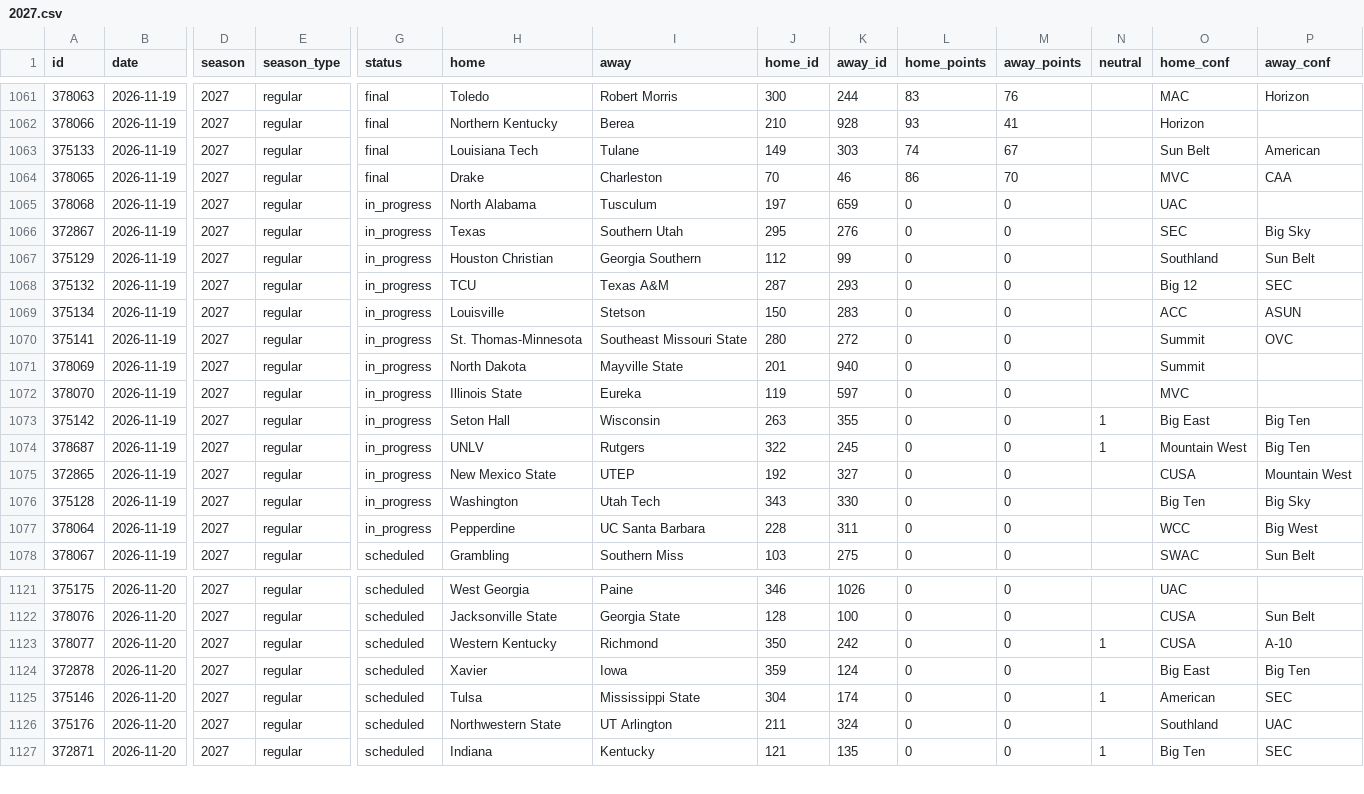
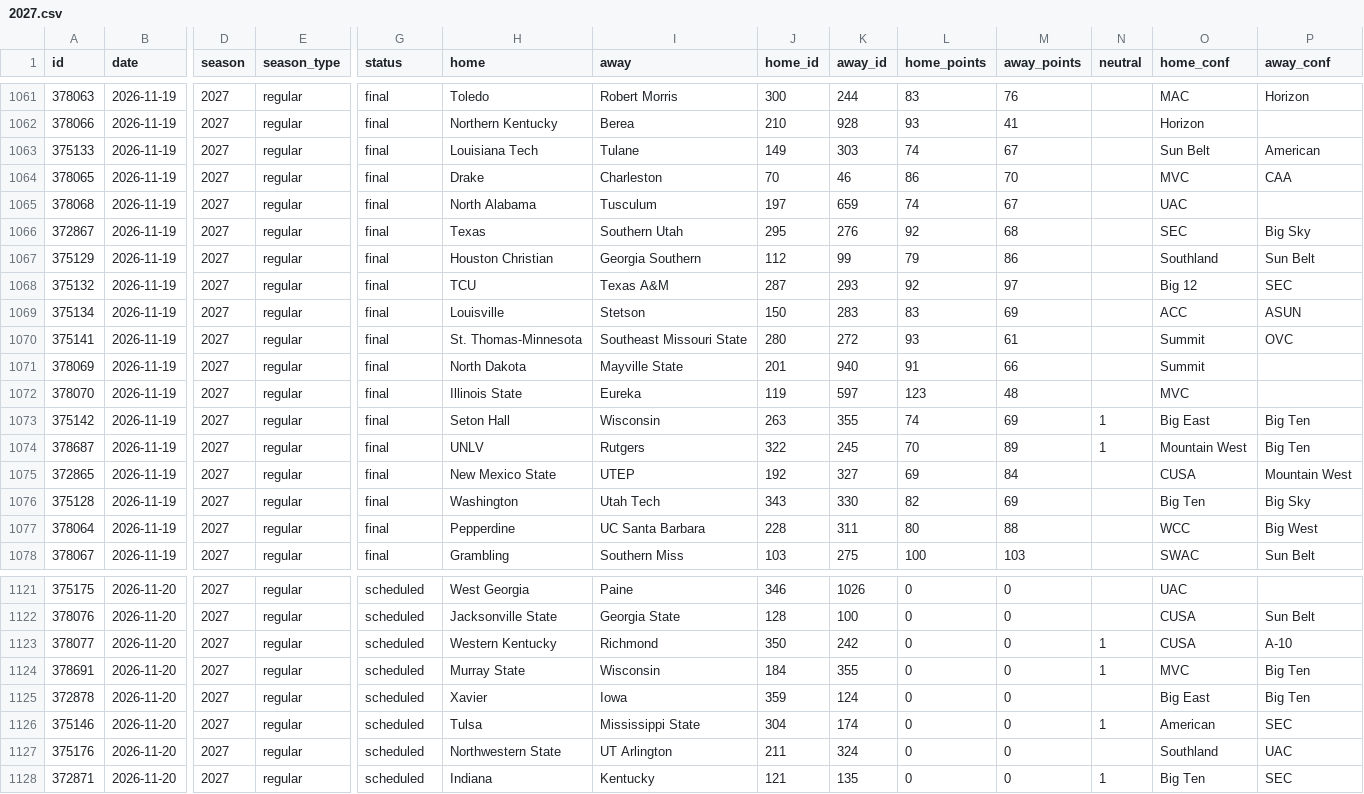
Before and after one commit to rjr5021/college-basketball-belt, a CSV file: data/games/2027.csv, drawn as a sheet; only a part is shown, gaps mark what is left out; rows hold the shown columns only; the diff covers the shown part only; the diff names each change by its address in the sheet, - before the commit and + after, or states it on an @@ line.

```diff
--- a/data/games/2027.csv
+++ b/data/games/2027.csv
-G1065:G1077 (status): in_progress
+G1065:G1077 (status): final
-L1065 (home_points): 0
+L1065 (home_points): 74
-M1065 (away_points): 0
+M1065 (away_points): 67
-L1066 (home_points): 0
+L1066 (home_points): 92
-M1066 (away_points): 0
+M1066 (away_points): 68
-L1067 (home_points): 0
+L1067 (home_points): 79
-M1067 (away_points): 0
+M1067 (away_points): 86
-L1068 (home_points): 0
+L1068 (home_points): 92
-M1068 (away_points): 0
+M1068 (away_points): 97
-L1069 (home_points): 0
+L1069 (home_points): 83
-M1069 (away_points): 0
+M1069 (away_points): 69
-L1070 (home_points): 0
+L1070 (home_points): 93
-M1070 (away_points): 0
+M1070 (away_points): 61
-L1071 (home_points): 0
+L1071 (home_points): 91
-M1071 (away_points): 0
+M1071 (away_points): 66
-L1072 (home_points): 0
+L1072 (home_points): 123
-M1072 (away_points): 0
+M1072 (away_points): 48
-L1073 (home_points): 0
+L1073 (home_points): 74
-M1073 (away_points): 0
+M1073 (away_points): 69
-L1074 (home_points): 0
+L1074 (home_points): 70
-M1074 (away_points): 0
+M1074 (away_points): 89
-L1075 (home_points): 0
+L1075 (home_points): 69
-M1075 (away_points): 0
+M1075 (away_points): 84
-L1076 (home_points): 0
+L1076 (home_points): 82
-M1076 (away_points): 0
+M1076 (away_points): 69
-L1077 (home_points): 0
+L1077 (home_points): 80
-M1077 (away_points): 0
+M1077 (away_points): 88
-G1078 (status): scheduled
+G1078 (status): final
-L1078 (home_points): 0
+L1078 (home_points): 100
-M1078 (away_points): 0
+M1078 (away_points): 103
+row 1124: 378691 | 2026-11-20 | 2027 | regular | scheduled | Murray State | Wisconsin | 184 | 355 | 0 | 0 | 1 | MVC | Big Ten
```
Also changed, not shown: 2 added rows, 1 removed row and 21 edited cells elsewhere in this file, data/women/games/2027.csv.
